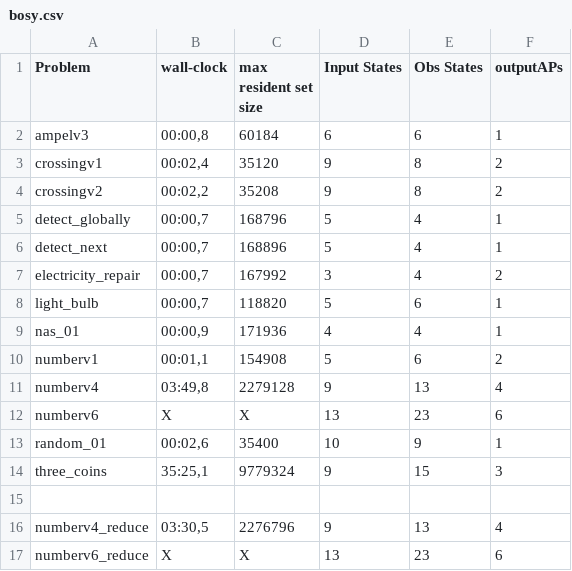
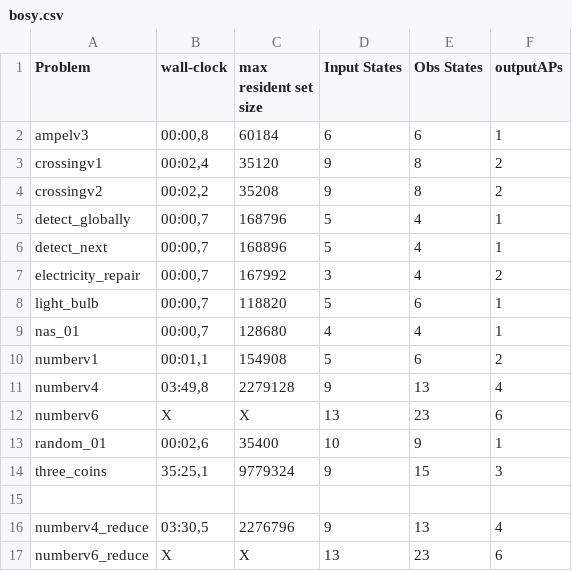
Before and after one commit to schaefer-dev/master_thesis_benchmarks, a CSV file: outdated_results/bosy.csv (was results/bosy.csv), drawn as a sheet.

```diff
--- a/results/bosy.csv
+++ b/outdated_results/bosy.csv
@@ -8,3 +8,3 @@ electricity_repair;00:00,7;167992;3;4;2
 light_bulb;00:00,7;118820;5;6;1
-nas_01;00:00,9;171936;4;4;1
+nas_01;00:00,7;128680;4;4;1
 numberv1;00:01,1;154908;5;6;2
```
Also changed, not shown: outdated_results/kbosy_aalta.csv, outdated_results/kbosy_pltl.csv.
